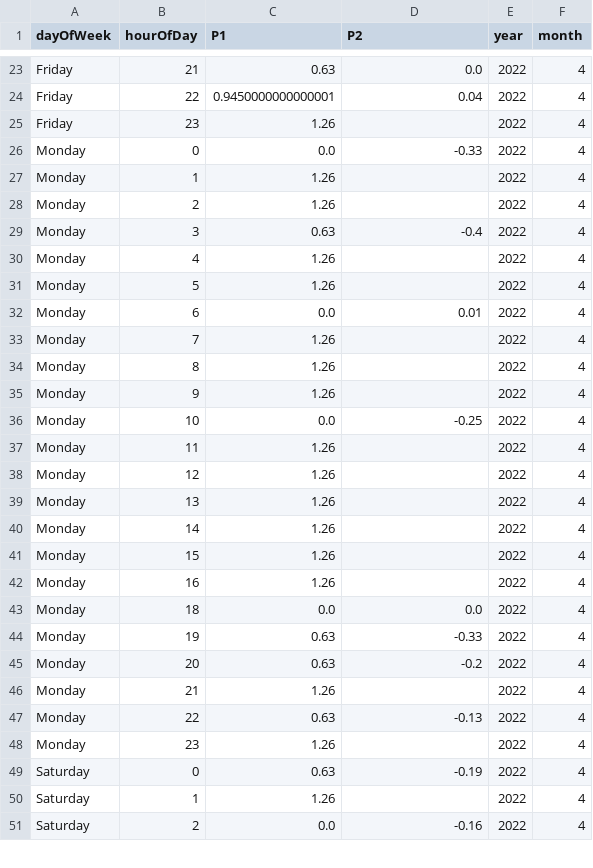
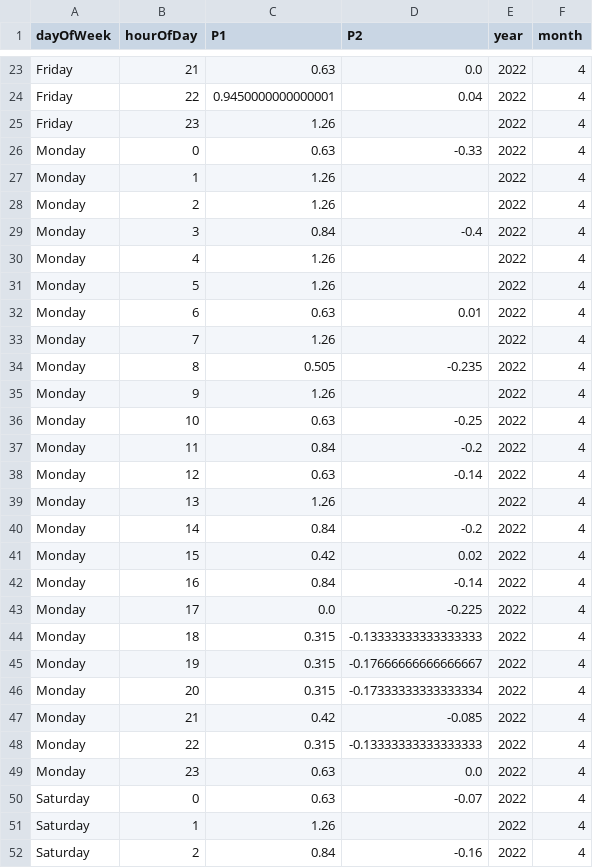
Before and after one commit to bristolapproach/luftdaten, a CSV file: data/luftdaten/aggregated/weekday_by_hour/2022_04_sds011_sensor_23644_by_weekday_by_hour.csv, drawn as a sheet; only a part is shown, gaps mark what is left out; the diff covers the shown part only.

Commit message:
Updating Sensor Data (13/04/2022)

```diff
--- a/data/luftdaten/aggregated/weekday_by_hour/2022_04_sds011_sensor_23644_by_weekday_by_hour.csv
+++ b/data/luftdaten/aggregated/weekday_by_hour/2022_04_sds011_sensor_23644_by_weekday_by_hour.csv
@@ -25,27 +25,28 @@ Friday,22,0.9450000000000001,0.04,2022,4
 Friday,23,1.26,,2022,4
-Monday,0,0.0,-0.33,2022,4
+Monday,0,0.63,-0.33,2022,4
 Monday,1,1.26,,2022,4
 Monday,2,1.26,,2022,4
-Monday,3,0.63,-0.4,2022,4
+Monday,3,0.84,-0.4,2022,4
 Monday,4,1.26,,2022,4
 Monday,5,1.26,,2022,4
-Monday,6,0.0,0.01,2022,4
+Monday,6,0.63,0.01,2022,4
 Monday,7,1.26,,2022,4
-Monday,8,1.26,,2022,4
+Monday,8,0.505,-0.235,2022,4
 Monday,9,1.26,,2022,4
-Monday,10,0.0,-0.25,2022,4
-Monday,11,1.26,,2022,4
-Monday,12,1.26,,2022,4
+Monday,10,0.63,-0.25,2022,4
+Monday,11,0.84,-0.2,2022,4
+Monday,12,0.63,-0.14,2022,4
 Monday,13,1.26,,2022,4
-Monday,14,1.26,,2022,4
-Monday,15,1.26,,2022,4
-Monday,16,1.26,,2022,4
-Monday,18,0.0,0.0,2022,4
-Monday,19,0.63,-0.33,2022,4
-Monday,20,0.63,-0.2,2022,4
-Monday,21,1.26,,2022,4
-Monday,22,0.63,-0.13,2022,4
-Monday,23,1.26,,2022,4
-Saturday,0,0.63,-0.19,2022,4
+Monday,14,0.84,-0.2,2022,4
+Monday,15,0.42,0.02,2022,4
+Monday,16,0.84,-0.14,2022,4
+Monday,17,0.0,-0.225,2022,4
+Monday,18,0.315,-0.13333333333333333,2022,4
+Monday,19,0.315,-0.17666666666666667,2022,4
+Monday,20,0.315,-0.17333333333333334,2022,4
+Monday,21,0.42,-0.085,2022,4
+Monday,22,0.315,-0.13333333333333333,2022,4
+Monday,23,0.63,0.0,2022,4
+Saturday,0,0.63,-0.07,2022,4
 Saturday,1,1.26,,2022,4
-Saturday,2,0.0,-0.16,2022,4
+Saturday,2,0.84,-0.16,2022,4
```
Also changed, not shown: 4 added rows and 71 edited cells elsewhere in this file, data/luftdaten/aggregated/weekday_by_hour/2022_04_sds011_sensor_23646_by_weekday_by_hour.csv, 2 other files.
